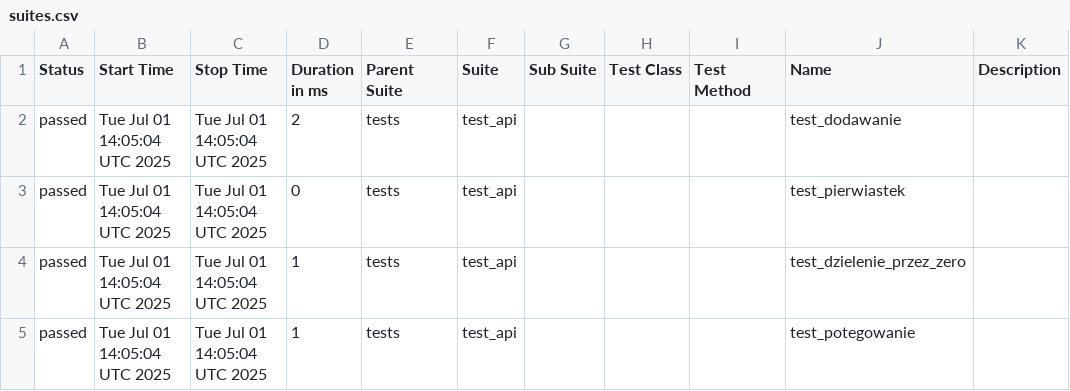
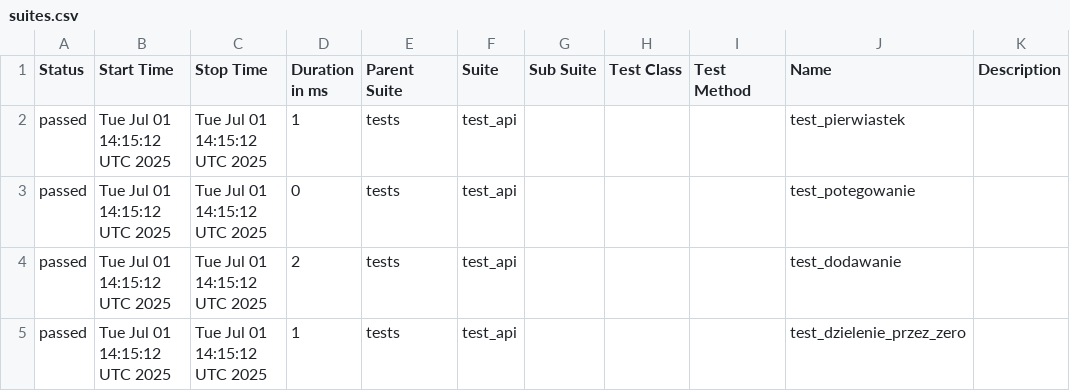
Before and after one commit to paulatrzcinska/NDABO, a CSV file: data/suites.csv, drawn as a sheet.

```diff
--- a/data/suites.csv
+++ b/data/suites.csv
@@ -1,5 +1,5 @@
 "Status","Start Time","Stop Time","Duration in ms","Parent Suite","Suite","Sub Suite","Test Class","Test Method","Name","Description"
-"passed","Tue Jul 01 14:05:04 UTC 2025","Tue Jul 01 14:05:04 UTC 2025","2","tests","test_api","","","","test_dodawanie",""
-"passed","Tue Jul 01 14:05:04 UTC 2025","Tue Jul 01 14:05:04 UTC 2025","0","tests","test_api","","","","test_pierwiastek",""
-"passed","Tue Jul 01 14:05:04 UTC 2025","Tue Jul 01 14:05:04 UTC 2025","1","tests","test_api","","","","test_dzielenie_przez_zero",""
-"passed","Tue Jul 01 14:05:04 UTC 2025","Tue Jul 01 14:05:04 UTC 2025","1","tests","test_api","","","","test_potegowanie",""
+"passed","Tue Jul 01 14:15:12 UTC 2025","Tue Jul 01 14:15:12 UTC 2025","1","tests","test_api","","","","test_pierwiastek",""
+"passed","Tue Jul 01 14:15:12 UTC 2025","Tue Jul 01 14:15:12 UTC 2025","0","tests","test_api","","","","test_potegowanie",""
+"passed","Tue Jul 01 14:15:12 UTC 2025","Tue Jul 01 14:15:12 UTC 2025","2","tests","test_api","","","","test_dodawanie",""
+"passed","Tue Jul 01 14:15:12 UTC 2025","Tue Jul 01 14:15:12 UTC 2025","1","tests","test_api","","","","test_dzielenie_przez_zero",""
```
Also changed, not shown: 19 other files.
